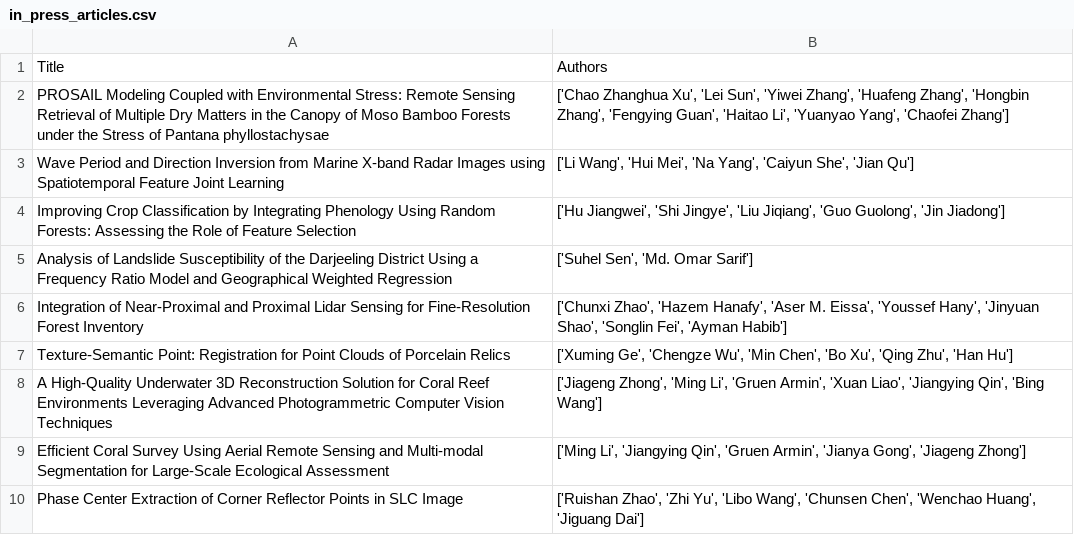
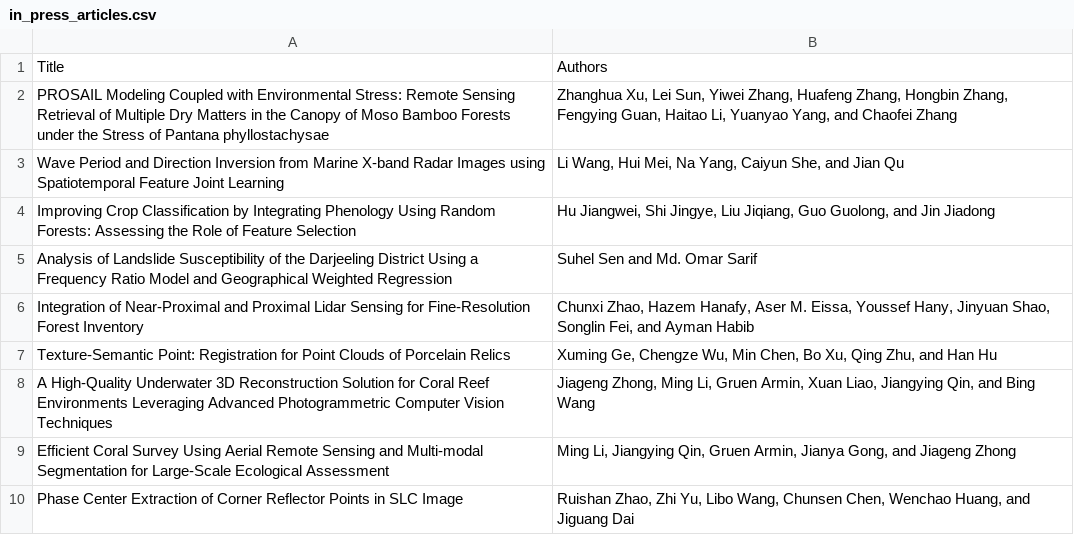
Before and after one commit to tang1693/PERShtml, a CSV file: in_press_articles.csv, drawn as a sheet.

```diff
--- a/in_press_articles.csv
+++ b/in_press_articles.csv
@@ -1,10 +1,10 @@
 "Title","Authors"
-"PROSAIL Modeling Coupled with Environmental Stress: Remote Sensing Retrieval of Multiple Dry Matters in the Canopy of Moso Bamboo Forests under the Stress of Pantana phyllostachysae","['Chao Zhanghua Xu', 'Lei Sun', 'Yiwei Zhang', 'Huafeng Zhang', 'Hongbin Zhang', 'Fengying Guan', 'Haitao Li', 'Yuanyao Yang', 'Chaofei Zhang']"
-"Wave Period and Direction Inversion from Marine X-band Radar Images using Spatiotemporal Feature Joint Learning","['Li Wang', 'Hui Mei', 'Na Yang', 'Caiyun She', 'Jian Qu']"
-"Improving Crop Classification by Integrating Phenology Using Random Forests: Assessing the Role of Feature Selection","['Hu Jiangwei', 'Shi Jingye', 'Liu Jiqiang', 'Guo Guolong', 'Jin Jiadong']"
-"Analysis of Landslide Susceptibility of the Darjeeling District Using a Frequency Ratio Model and Geographical Weighted Regression","['Suhel Sen', 'Md. Omar Sarif']"
-"Integration of Near-Proximal and Proximal Lidar Sensing for Fine-Resolution Forest Inventory","['Chunxi Zhao', 'Hazem Hanafy', 'Aser M. Eissa', 'Youssef Hany', 'Jinyuan Shao', 'Songlin Fei', 'Ayman Habib']"
-"Texture-Semantic Point: Registration for Point Clouds of Porcelain Relics","['Xuming Ge', 'Chengze Wu', 'Min Chen', 'Bo Xu', 'Qing Zhu', 'Han Hu']"
-"A High-Quality Underwater 3D Reconstruction Solution for Coral Reef Environments Leveraging Advanced Photogrammetric Computer Vision Techniques","['Jiageng Zhong', 'Ming Li', 'Gruen Armin', 'Xuan Liao', 'Jiangying Qin', 'Bing Wang']"
-"Efficient Coral Survey Using Aerial Remote Sensing and Multi-modal Segmentation for Large-Scale Ecological Assessment","['Ming Li', 'Jiangying Qin', 'Gruen Armin', 'Jianya Gong', 'Jiageng Zhong']"
-"Phase Center Extraction of Corner Reflector Points in SLC Image","['Ruishan Zhao', 'Zhi Yu', 'Libo Wang', 'Chunsen Chen', 'Wenchao Huang', 'Jiguang Dai']"
+"PROSAIL Modeling Coupled with Environmental Stress: Remote Sensing Retrieval of Multiple Dry Matters in the Canopy of Moso Bamboo Forests under the Stress of Pantana phyllostachysae","Zhanghua Xu, Lei Sun, Yiwei Zhang, Huafeng Zhang, Hongbin Zhang, Fengying Guan, Haitao Li, Yuanyao Yang, and Chaofei Zhang"
+"Wave Period and Direction Inversion from Marine X-band Radar Images using Spatiotemporal Feature Joint Learning","Li Wang, Hui Mei, Na Yang, Caiyun She, and Jian Qu"
+"Improving Crop Classification by Integrating Phenology Using Random Forests: Assessing the Role of Feature Selection","Hu Jiangwei, Shi Jingye, Liu Jiqiang, Guo Guolong, and Jin Jiadong"
+"Analysis of Landslide Susceptibility of the Darjeeling District Using a Frequency Ratio Model and Geographical Weighted Regression","Suhel Sen and Md. Omar Sarif"
+"Integration of Near-Proximal and Proximal Lidar Sensing for Fine-Resolution Forest Inventory","Chunxi Zhao, Hazem Hanafy, Aser M. Eissa, Youssef Hany, Jinyuan Shao, Songlin Fei, and Ayman Habib"
+"Texture-Semantic Point: Registration for Point Clouds of Porcelain Relics","Xuming Ge, Chengze Wu, Min Chen, Bo Xu, Qing Zhu, and Han Hu"
+"A High-Quality Underwater 3D Reconstruction Solution for Coral Reef Environments Leveraging Advanced Photogrammetric Computer Vision Techniques","Jiageng Zhong, Ming Li, Gruen Armin, Xuan Liao, Jiangying Qin, and Bing Wang"
+"Efficient Coral Survey Using Aerial Remote Sensing and Multi-modal Segmentation for Large-Scale Ecological Assessment","Ming Li, Jiangying Qin, Gruen Armin, Jianya Gong, and Jiageng Zhong"
+"Phase Center Extraction of Corner Reflector Points in SLC Image","Ruishan Zhao, Zhi Yu, Libo Wang, Chunsen Chen, Wenchao Huang, and Jiguang Dai"
```
Also changed, not shown: 3 other files.
